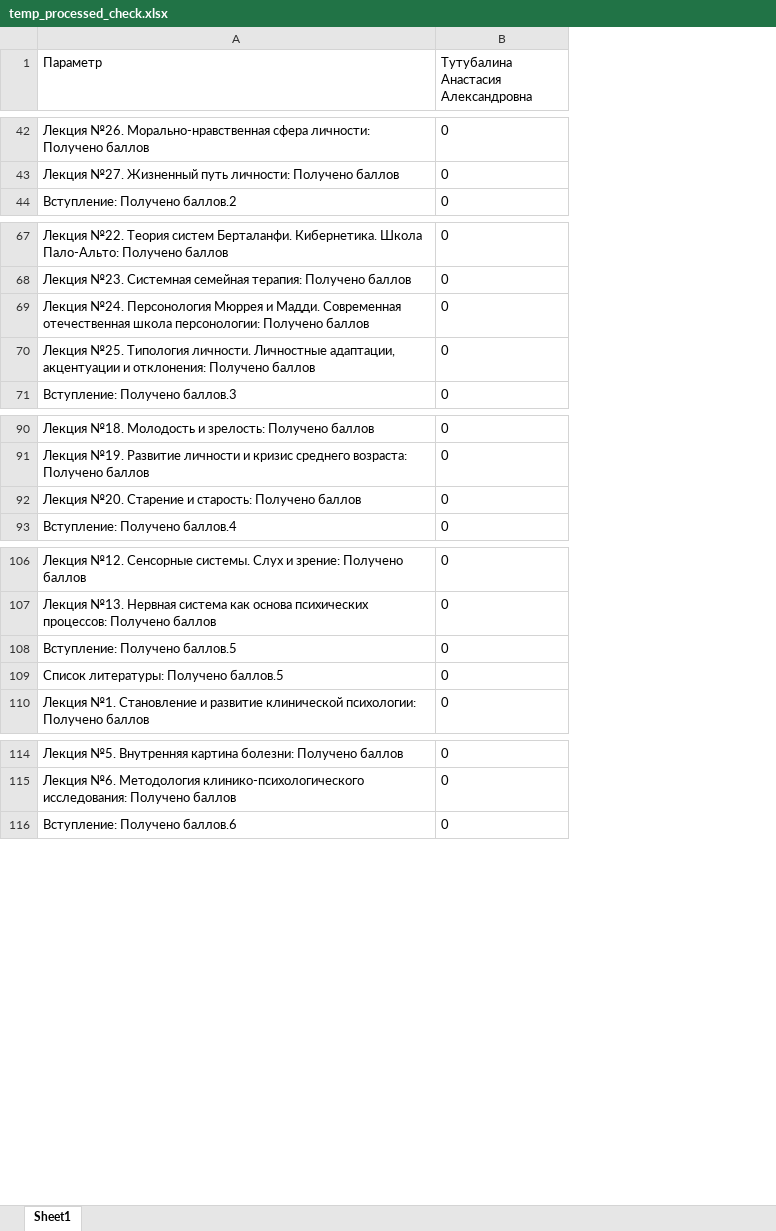
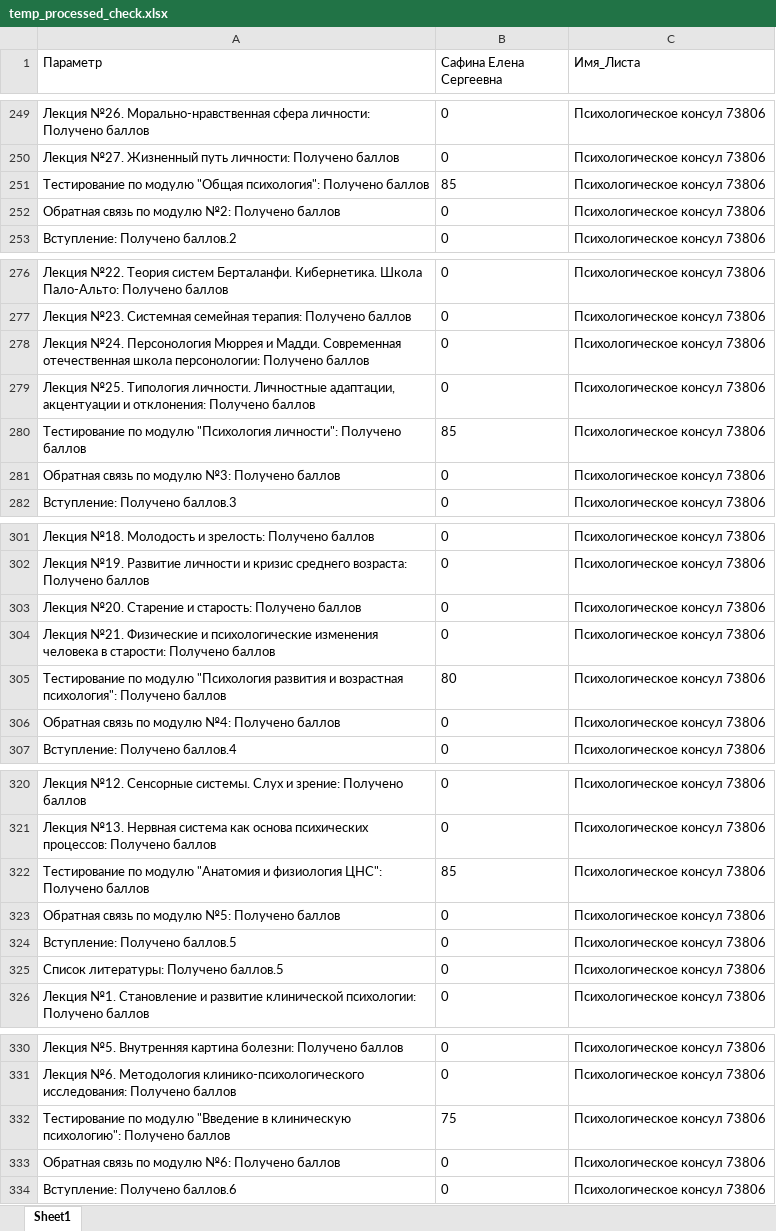
Before and after one commit to pkomarov53/skillspace-report-card, an Excel workbook: data/temp_processed_check.xlsx, sheet Sheet1, drawn as a sheet; only a part is shown, gaps mark what is left out; values as stored, in another font and other column widths than the file's, no borders; the diff covers the shown part only; the diff names each change by its address in the sheet, - before the commit and + after, or states it on an @@ line.

```diff
--- a/data/temp_processed_check.xlsx (sheet Sheet1)
+++ b/data/temp_processed_check.xlsx (sheet Sheet1)
+column C (Имя_Листа), rows 249-250: Психологическое консул 73806 | Психологическое консул 73806; row 253: Психологическое консул 73806; rows 276-279: all Психологическое консул 73806; row 282: Психологическое консул 73806; rows 301-303: all Психологическое консул 73806; row 307: Психологическое консул 73806; rows 320-321: Психологическое консул 73806 | Психологическое консул 73806; rows 324-326: all Психологическое консул 73806; rows 330-331: Психологическое консул 73806 | Психологическое консул 73806; row 334: Психологическое консул 73806
-B1: Тутубалина Анастасия Александровна
+B1: Сафина Елена Сергеевна
+row 251: Тестирование по модулю "Общая психология": Получено баллов | 85 | Психологическое консул 73806
+row 252: Обратная связь по модулю №2: Получено баллов | 0 | Психологическое консул 73806
+row 280: Тестирование по модулю "Психология личности": Получено баллов | 85 | Психологическое консул 73806
+row 281: Обратная связь по модулю №3: Получено баллов | 0 | Психологическое консул 73806
+row 304: Лекция №21. Физические и психологические изменения человека в старости: Получено баллов | 0 | Психологическое консул 73806
+row 305: Тестирование по модулю "Психология развития и возрастная психология": Получено баллов | 80 | Психологическое консул 73806
+row 306: Обратная связь по модулю №4: Получено баллов | 0 | Психологическое консул 73806
+row 322: Тестирование по модулю "Анатомия и физиология ЦНС": Получено баллов | 85 | Психологическое консул 73806
+row 323: Обратная связь по модулю №5: Получено баллов | 0 | Психологическое консул 73806
+row 332: Тестирование по модулю "Введение в клиническую психологию": Получено баллов | 75 | Психологическое консул 73806
+row 333: Обратная связь по модулю №6: Получено баллов | 0 | Психологическое консул 73806
```
Also changed, not shown: 207 added rows, 76 removed rows, 1 moved row and 21 edited cells elsewhere in this sheet, 5 other files.
